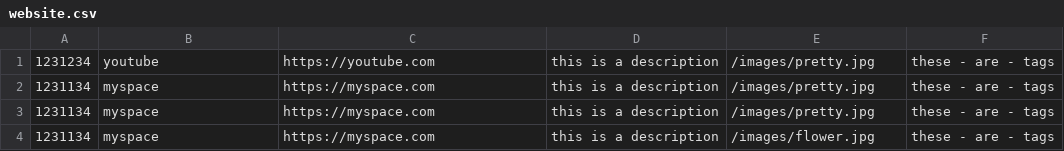
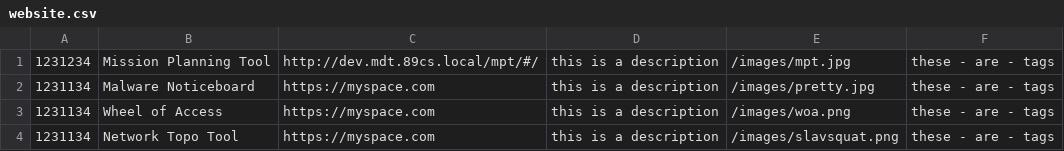
Before and after one commit to RoyStorey/mdt-toolkit, a CSV file: public/js/website.csv, drawn as a sheet.

```diff
--- a/public/js/website.csv
+++ b/public/js/website.csv
@@ -1,4 +1,4 @@
-1231234, youtube, https://youtube.com, this is a description, /images/pretty.jpg, these - are - tags
-1231134, myspace, https://myspace.com,this is a description, /images/pretty.jpg, these - are - tags
-1231134, myspace, https://myspace.com,this is a description, /images/pretty.jpg, these - are - tags
-1231134, myspace, https://myspace.com,this is a description, /images/flower.jpg, these - are - tags
+1231234, Mission Planning Tool, http://dev.mdt.89cs.local/mpt/#/, this is a description, /images/mpt.jpg, these - are - tags
+1231134, Malware Noticeboard, https://myspace.com,this is a description, /images/pretty.jpg, these - are - tags
+1231134, Wheel of Access, https://myspace.com,this is a description, /images/woa.png, these - are - tags
+1231134, Network Topo Tool, https://myspace.com,this is a description, /images/slavsquat.png, these - are - tags
```
Also changed, not shown: 14 other files.
